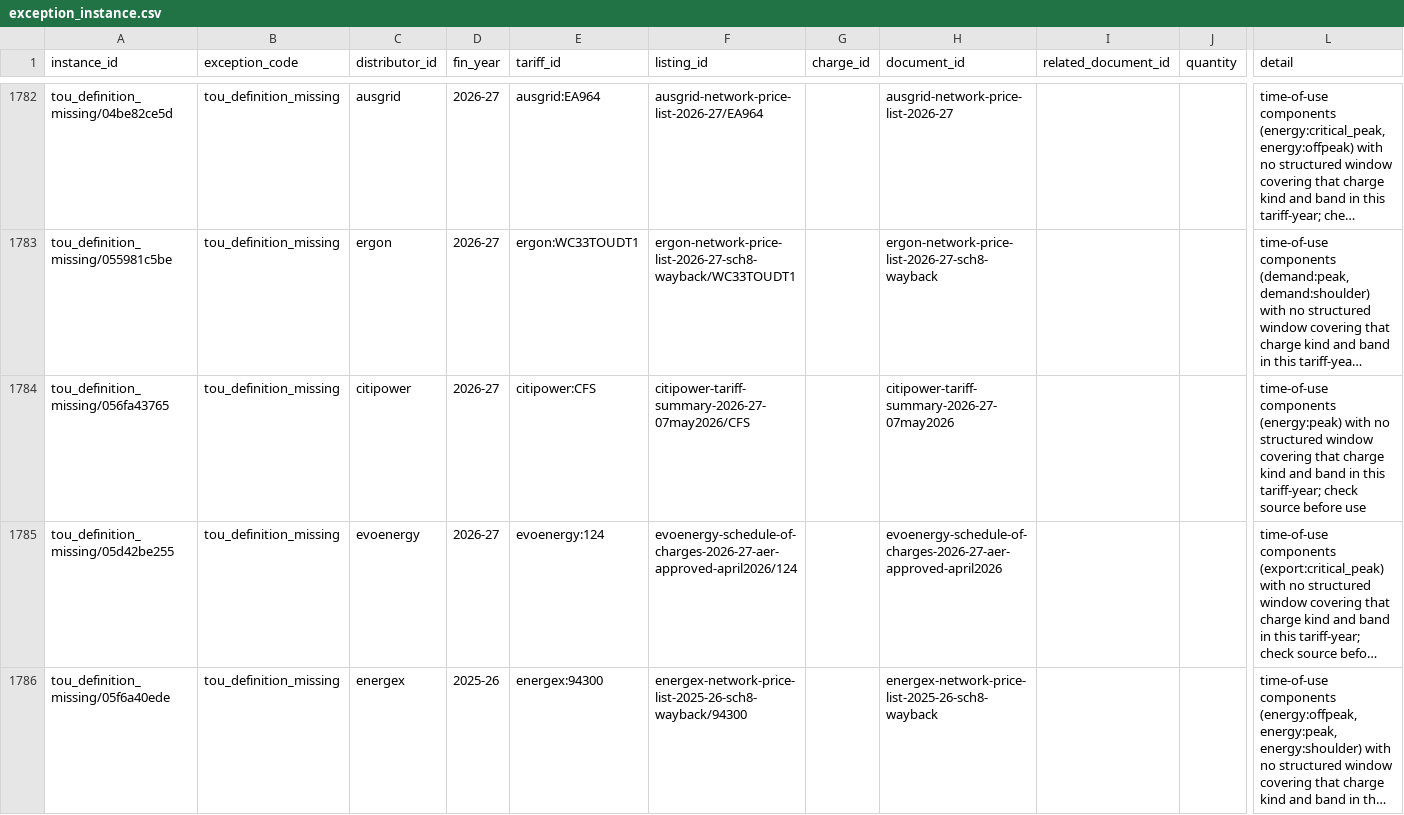
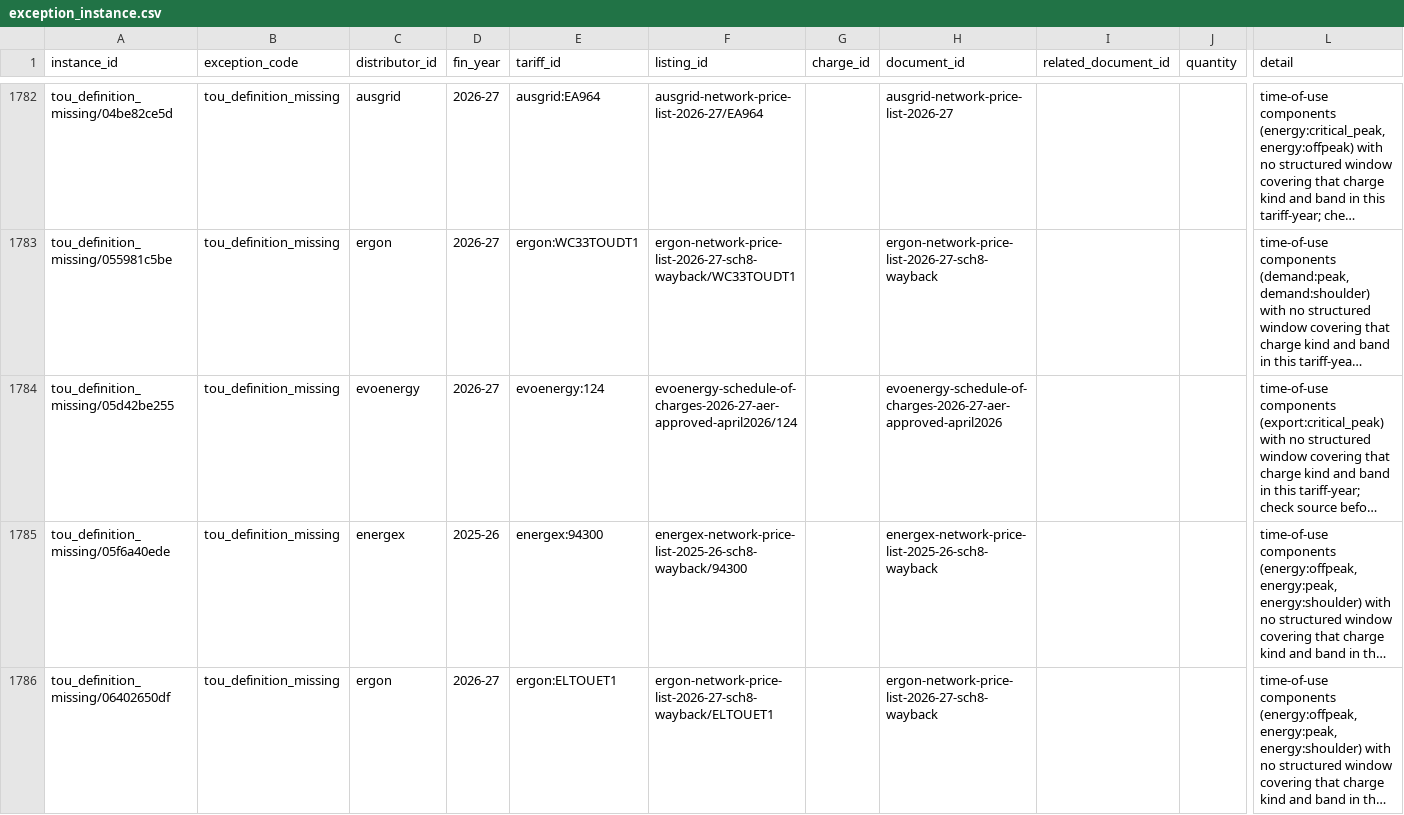
Before and after one commit to yehezkieled/standardise_network_tariff_tables, a CSV file: data/tariffdb/tables/exception_instance.csv, drawn as a sheet; only a part is shown, gaps mark what is left out; the shorter side is filled out with more unchanged rows; long unchanged cells end in …; removed rows and columns are numbered as before the commit, all else as after; rows hold the shown columns only; the diff covers the shown part only; the diff names each change by its address in the sheet, - before the commit and + after, or states it on an @@ line.

Commit message:
no-mistakes(review): Make export TOU window coverage sign-aware

```diff
--- a/data/tariffdb/tables/exception_instance.csv
+++ b/data/tariffdb/tables/exception_instance.csv
-row 1784: tou_definition_missing/056fa43765 | tou_definition_missing | citipower | 2026-27 | citipower:CFS | citipower-tariff-summary-2026-27-07may2026/CFS |  | citipower-tariff-summary-2026-27-07may2026 |  |  | time-of-use components (energy:peak) with no structured window covering that charge kind and band in this tariff-year; check source before use
```
Also changed, not shown: 4 added rows and 3 removed rows elsewhere in this file, data/tariffdb/tables/exception_type.csv, 4 other files.
